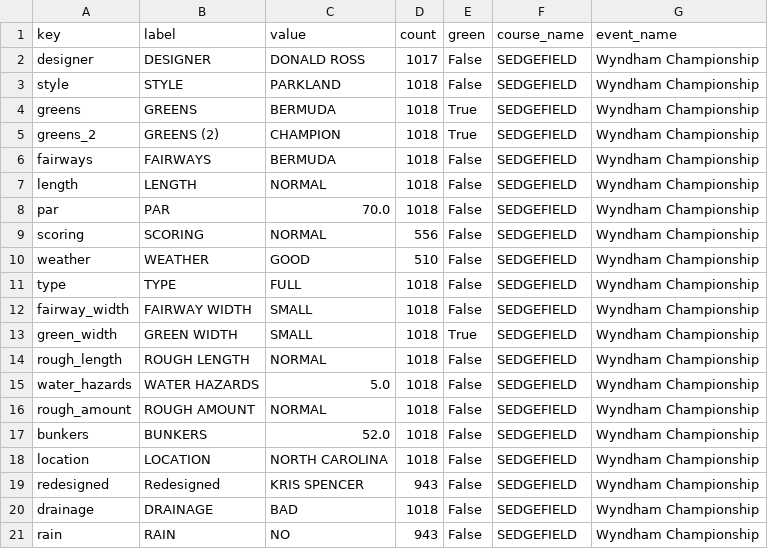
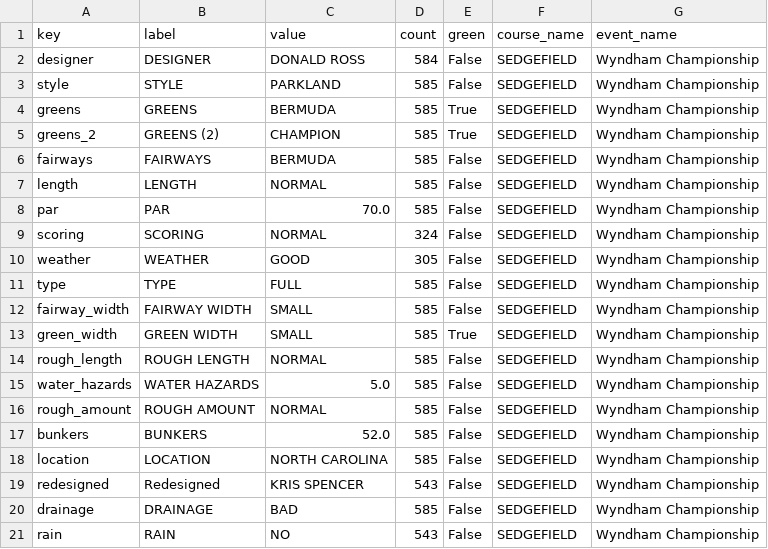
Before and after one commit to 925Sports/pga-tour-data, a CSV file: data/props_specialist_traits_upcoming.csv, drawn as a sheet.

```diff
--- a/data/props_specialist_traits_upcoming.csv
+++ b/data/props_specialist_traits_upcoming.csv
@@ -1,21 +1,21 @@
 key,label,value,count,green,course_name,event_name
-designer,DESIGNER,DONALD ROSS,1017,False,SEDGEFIELD,Wyndham Championship
-style,STYLE,PARKLAND,1018,False,SEDGEFIELD,Wyndham Championship
-greens,GREENS,BERMUDA,1018,True,SEDGEFIELD,Wyndham Championship
-greens_2,GREENS (2),CHAMPION,1018,True,SEDGEFIELD,Wyndham Championship
-fairways,FAIRWAYS,BERMUDA,1018,False,SEDGEFIELD,Wyndham Championship
-length,LENGTH,NORMAL,1018,False,SEDGEFIELD,Wyndham Championship
-par,PAR,70.0,1018,False,SEDGEFIELD,Wyndham Championship
-scoring,SCORING,NORMAL,556,False,SEDGEFIELD,Wyndham Championship
-weather,WEATHER,GOOD,510,False,SEDGEFIELD,Wyndham Championship
-type,TYPE,FULL,1018,False,SEDGEFIELD,Wyndham Championship
-fairway_width,FAIRWAY WIDTH,SMALL,1018,False,SEDGEFIELD,Wyndham Championship
-green_width,GREEN WIDTH,SMALL,1018,True,SEDGEFIELD,Wyndham Championship
-rough_length,ROUGH LENGTH,NORMAL,1018,False,SEDGEFIELD,Wyndham Championship
-water_hazards,WATER HAZARDS,5.0,1018,False,SEDGEFIELD,Wyndham Championship
-rough_amount,ROUGH AMOUNT,NORMAL,1018,False,SEDGEFIELD,Wyndham Championship
-bunkers,BUNKERS,52.0,1018,False,SEDGEFIELD,Wyndham Championship
-location,LOCATION,NORTH CAROLINA,1018,False,SEDGEFIELD,Wyndham Championship
-redesigned,Redesigned,KRIS SPENCER,943,False,SEDGEFIELD,Wyndham Championship
-drainage,DRAINAGE,BAD,1018,False,SEDGEFIELD,Wyndham Championship
-rain,RAIN,NO,943,False,SEDGEFIELD,Wyndham Championship
+designer,DESIGNER,DONALD ROSS,584,False,SEDGEFIELD,Wyndham Championship
+style,STYLE,PARKLAND,585,False,SEDGEFIELD,Wyndham Championship
+greens,GREENS,BERMUDA,585,True,SEDGEFIELD,Wyndham Championship
+greens_2,GREENS (2),CHAMPION,585,True,SEDGEFIELD,Wyndham Championship
+fairways,FAIRWAYS,BERMUDA,585,False,SEDGEFIELD,Wyndham Championship
+length,LENGTH,NORMAL,585,False,SEDGEFIELD,Wyndham Championship
+par,PAR,70.0,585,False,SEDGEFIELD,Wyndham Championship
+scoring,SCORING,NORMAL,324,False,SEDGEFIELD,Wyndham Championship
+weather,WEATHER,GOOD,305,False,SEDGEFIELD,Wyndham Championship
+type,TYPE,FULL,585,False,SEDGEFIELD,Wyndham Championship
+fairway_width,FAIRWAY WIDTH,SMALL,585,False,SEDGEFIELD,Wyndham Championship
+green_width,GREEN WIDTH,SMALL,585,True,SEDGEFIELD,Wyndham Championship
+rough_length,ROUGH LENGTH,NORMAL,585,False,SEDGEFIELD,Wyndham Championship
+water_hazards,WATER HAZARDS,5.0,585,False,SEDGEFIELD,Wyndham Championship
+rough_amount,ROUGH AMOUNT,NORMAL,585,False,SEDGEFIELD,Wyndham Championship
+bunkers,BUNKERS,52.0,585,False,SEDGEFIELD,Wyndham Championship
+location,LOCATION,NORTH CAROLINA,585,False,SEDGEFIELD,Wyndham Championship
+redesigned,Redesigned,KRIS SPENCER,543,False,SEDGEFIELD,Wyndham Championship
+drainage,DRAINAGE,BAD,585,False,SEDGEFIELD,Wyndham Championship
+rain,RAIN,NO,543,False,SEDGEFIELD,Wyndham Championship
```
Also changed, not shown: data/course_history_summary.csv, data/pre_tournament_preview.csv, 14 other files.
